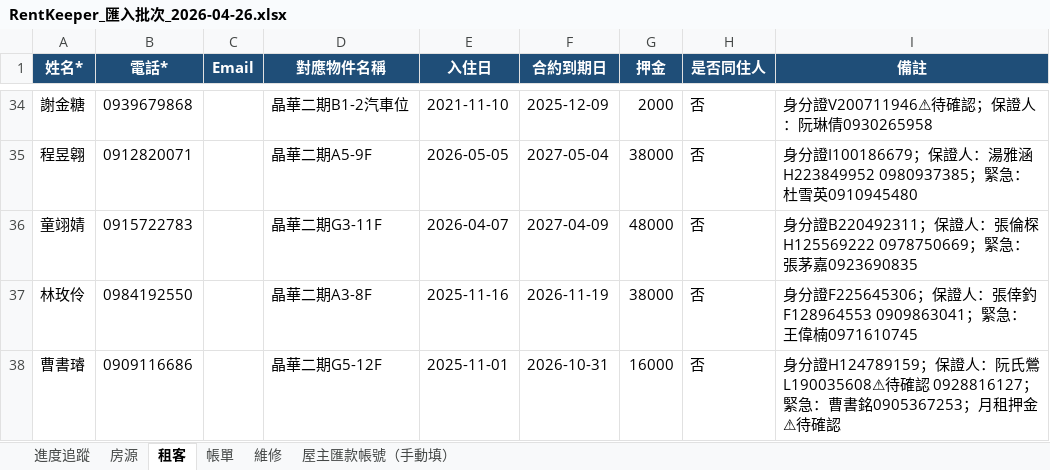
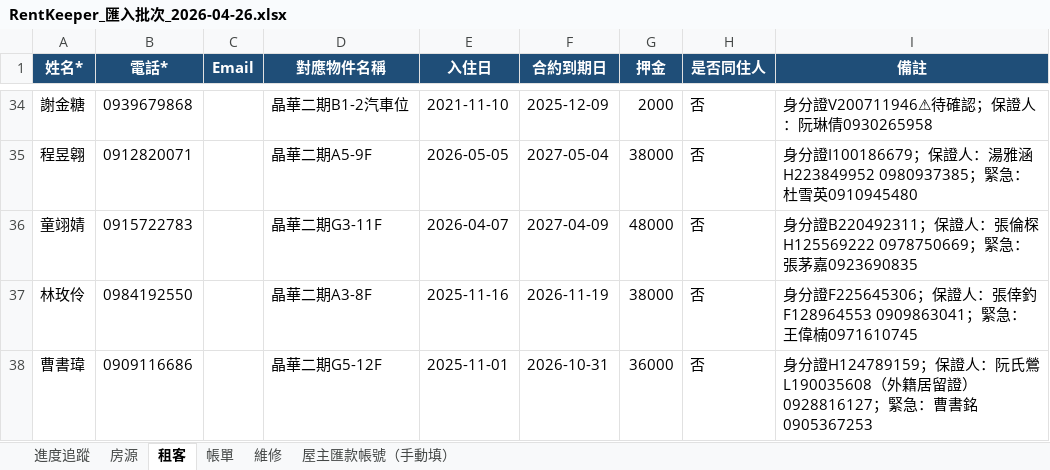
Before and after one commit to bawu95278-web/rentkeeper-collab, an Excel workbook: RentKeeper_匯入批次_2026-04-26.xlsx, sheet 租客, drawn as a sheet; only a part is shown, gaps mark what is left out; values as stored, in another font and other column widths than the file's, no borders; the diff names each change by its address in the sheet, - before the commit and + after, or states it on an @@ line.

```diff
--- a/RentKeeper_匯入批次_2026-04-26.xlsx (sheet 租客)
+++ b/RentKeeper_匯入批次_2026-04-26.xlsx (sheet 租客)
-A38 (姓名*): 曹書璿
+A38 (姓名*): 曹書瑋
-G38 (押金): 16000
+G38 (押金): 36000
-I38 (備註): …：阮氏鶯L190035608⚠待確認 0928816127；緊急：曹書銘0905367253；月租押金⚠待確認
+I38 (備註): …：阮氏鶯L190035608（外籍居留證）0928816127；緊急：曹書銘0905367253
```
Also changed, not shown: sheet 房源, 2 other files.
